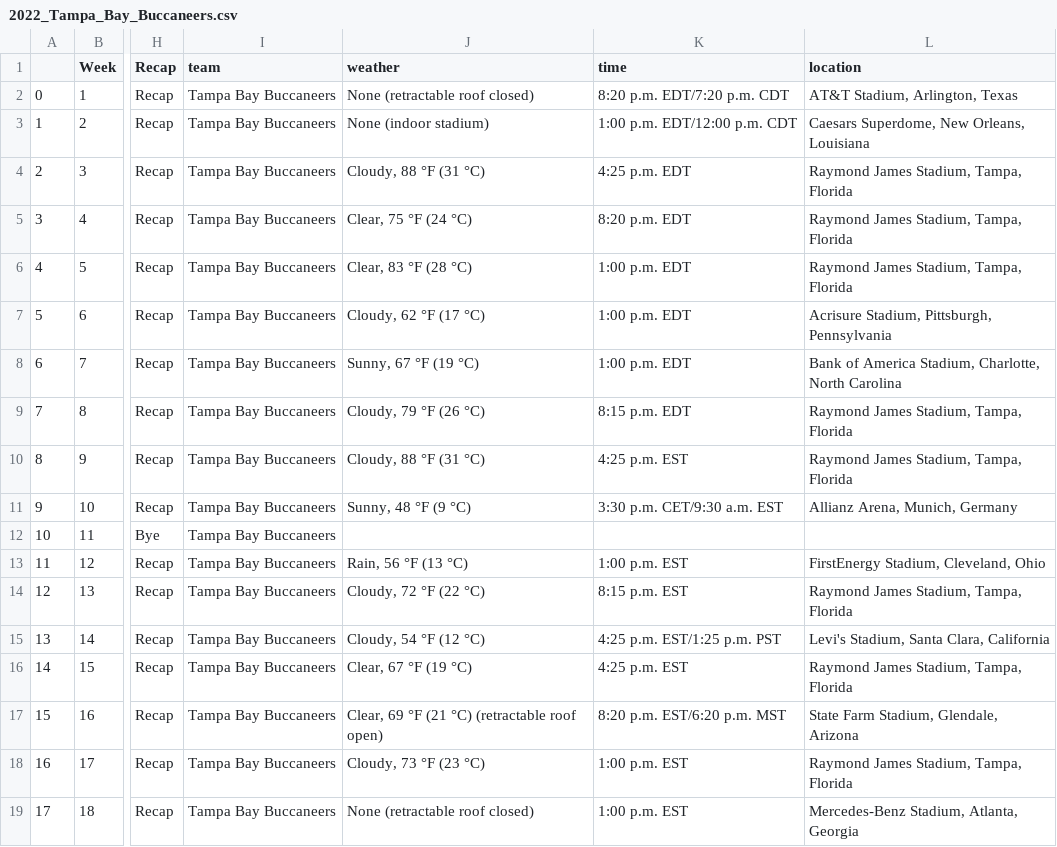
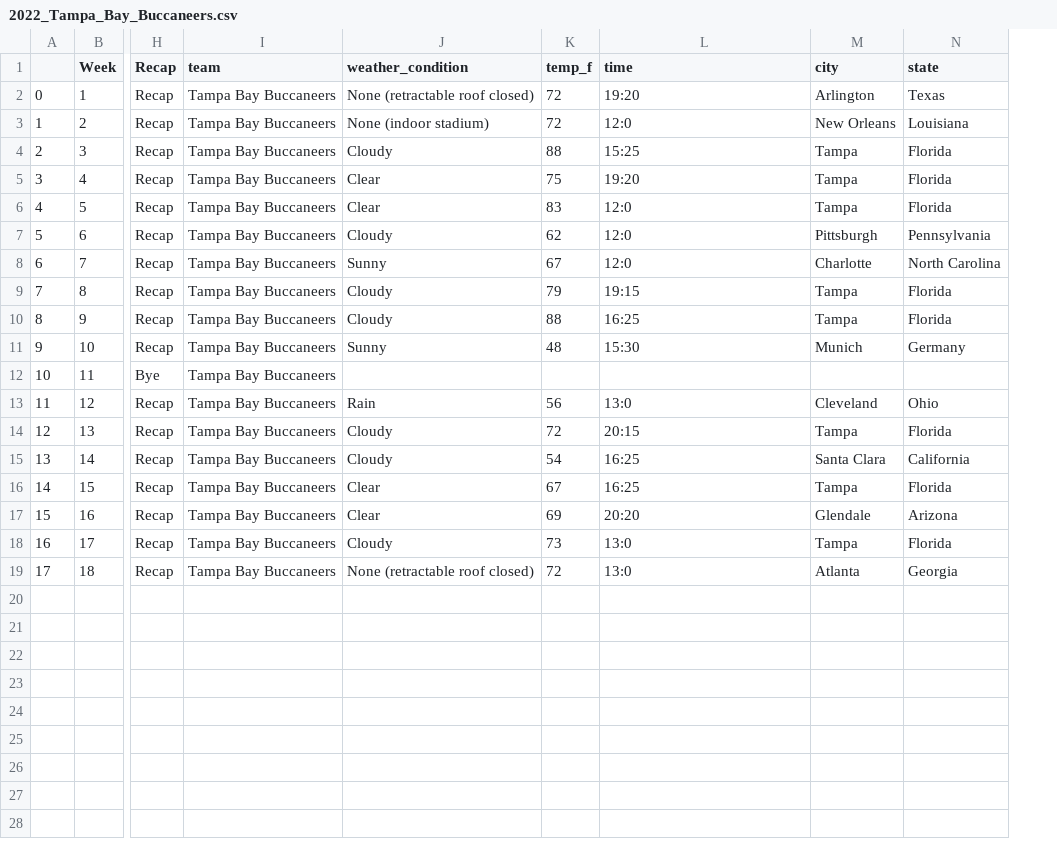
Before and after one commit to cwolf1424/Group_Project_4-NFL_Game_Outcome_Predictor, a CSV file: 03-Wrangling_Data/Grabbing_Data_Exports/2022_Tampa_Bay_Buccaneers.csv, drawn as a sheet; only a part is shown, gaps mark what is left out; removed rows and columns are numbered as before the commit, all else as after; the diff names each change by its address in the sheet, - before the commit and + after, or states it on an @@ line.

Commit message:
Updates for scrubbed columns

```diff
--- a/03-Wrangling_Data/Grabbing_Data_Exports/2022_Tampa_Bay_Buccaneers.csv
+++ b/03-Wrangling_Data/Grabbing_Data_Exports/2022_Tampa_Bay_Buccaneers.csv
-column J (weather), rows 2-19: None (retractable roof closed) | None (indoor stadium) | Cloudy, 88 °F (31 °C) | Clear, 75 °F (24 °C) | Clear, 83 °F (28 °C) | Cloudy, 62 °F (17 °C) | Sunny, 67 °F (19 °C) | Cloudy, 79 °F (26 °C) | Cloudy, 88 °F (31 °C) | Sunny, 48 °F (9 °C) |  | Rain, 56 °F (13 °C) | Cloudy, 72 °F (22 °C) | Cloudy, 54 °F (12 °C) | Clear, 67 °F (19 °C) | Clear, 69 °F (21 °C) (retractable roof open) | Cloudy, 73 °F (23 °C) | None (retractable roof closed)
+column J (weather_condition), rows 2-19: None (retractable roof closed) | None (indoor stadium) | Cloudy | Clear | Clear | Cloudy | Sunny | Cloudy | Cloudy | Sunny |  | Rain | Cloudy | Cloudy | Clear | Clear | Cloudy | None (retractable roof closed)
+column K (temp_f), rows 2-19: 72 | 72 | 88 | 75 | 83 | 62 | 67 | 79 | 88 | 48 |  | 56 | 72 | 54 | 67 | 69 | 73 | 72
-column L (location), rows 2-19: AT&T Stadium, Arlington, Texas | Caesars Superdome, New Orleans, Louisiana | Raymond James Stadium, Tampa, Florida | Raymond James Stadium, Tampa, Florida | Raymond James Stadium, Tampa, Florida | Acrisure Stadium, Pittsburgh, Pennsylvania | Bank of America Stadium, Charlotte, North Carolina | Raymond James Stadium, Tampa, Florida | Raymond James Stadium, Tampa, Florida | Allianz Arena, Munich, Germany |  | FirstEnergy Stadium, Cleveland, Ohio | Raymond James Stadium, Tampa, Florida | Levi's Stadium, Santa Clara, California | Raymond James Stadium, Tampa, Florida | State Farm Stadium, Glendale, Arizona | Raymond James Stadium, Tampa, Florida | Mercedes-Benz Stadium, Atlanta, Georgia
+column M (city), rows 2-19: Arlington | New Orleans | Tampa | Tampa | Tampa | Pittsburgh | Charlotte | Tampa | Tampa | Munich |  | Cleveland | Tampa | Santa Clara | Tampa | Glendale | Tampa | Atlanta
+column N (state), rows 2-19: Texas | Louisiana | Florida | Florida | Florida | Pennsylvania | North Carolina | Florida | Florida | Germany |  | Ohio | Florida | California | Florida | Arizona | Florida | Georgia
-L2 (time): 8:20 p.m. EDT/7:20 p.m. CDT
+L2 (time): 19:20
-L3 (time): 1:00 p.m. EDT/12:00 p.m. CDT
+L3 (time): 12:0
-L4 (time): 4:25 p.m. EDT
+L4 (time): 15:25
-L5 (time): 8:20 p.m. EDT
+L5 (time): 19:20
-L6:L8 (time): 1:00 p.m. EDT
+L6:L8 (time): 12:0
-L9 (time): 8:15 p.m. EDT
+L9 (time): 19:15
-L10 (time): 4:25 p.m. EST
+L10 (time): 16:25
-L11 (time): 3:30 p.m. CET/9:30 a.m. EST
+L11 (time): 15:30
-L13 (time): 1:00 p.m. EST
+L13 (time): 13:0
-L14 (time): 8:15 p.m. EST
+L14 (time): 20:15
-L15 (time): 4:25 p.m. EST/1:25 p.m. PST
+L15 (time): 16:25
-L16 (time): 4:25 p.m. EST
+L16 (time): 16:25
-L17 (time): 8:20 p.m. EST/6:20 p.m. MST
+L17 (time): 20:20
-L18:L19 (time): 1:00 p.m. EST
+L18:L19 (time): 13:0
```
Also changed, not shown: 03-Wrangling_Data/Grabbing_Data_Exports/2022_Carolina_Panthers.csv, 03-Wrangling_Data/Grabbing_Data_Exports/2022_Denver_Broncos.csv, 30 other files.
